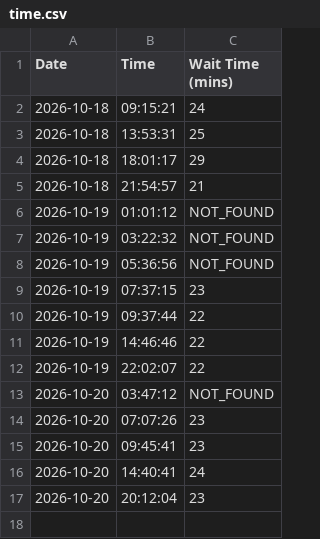
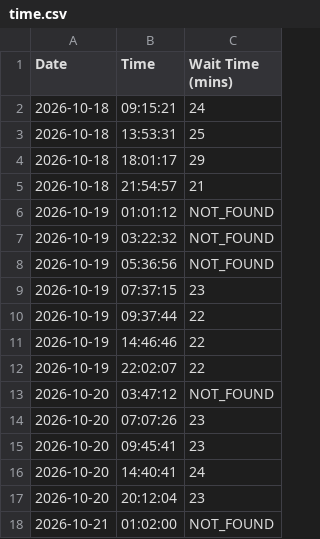
Before and after one commit to dbghelp/dbghelp.github.io, a CSV file: time.csv, drawn as a sheet; the diff names each change by its address in the sheet, - before the commit and + after, or states it on an @@ line.

```diff
--- a/time.csv
+++ b/time.csv
+row 18: 2026-10-21 | 01:02:00 | NOT_FOUND
```
